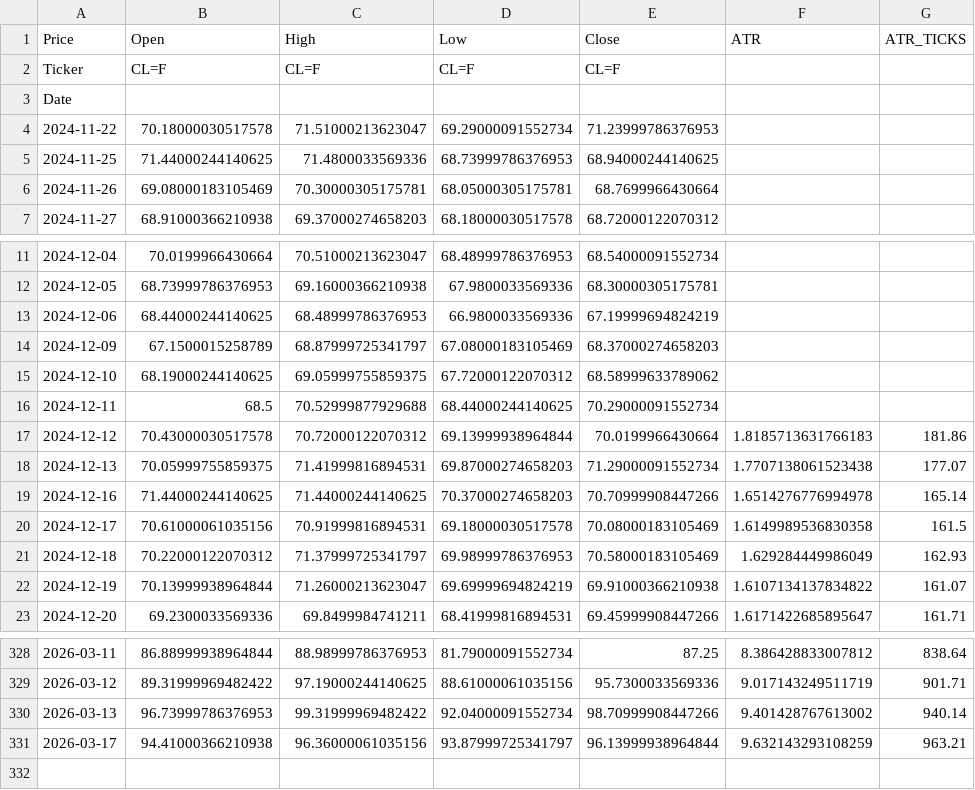
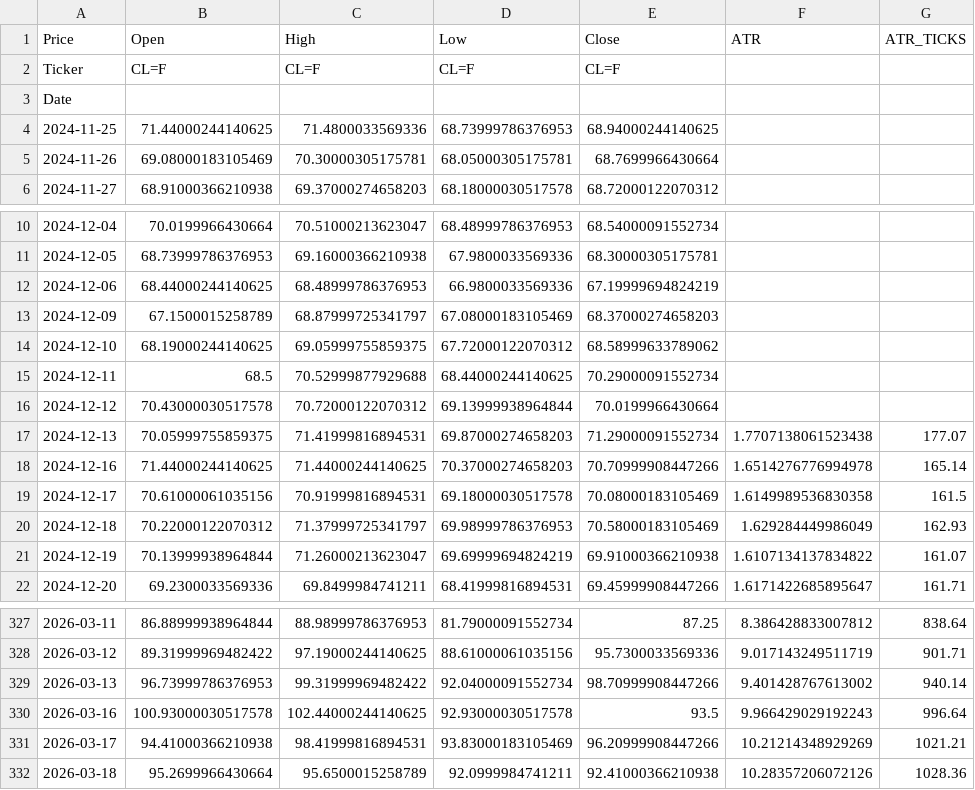
Before and after one commit to tusiklavan13/QuickLot, a CSV file: history/CL.csv, drawn as a sheet; only a part is shown, gaps mark what is left out.

```diff
--- a/history/CL.csv
+++ b/history/CL.csv
@@ -3,3 +3,2 @@ Ticker,CL=F,CL=F,CL=F,CL=F,,
 Date,,,,,,
-2024-11-22,70.18000030517578,71.51000213623047,69.29000091552734,71.23999786376953,,
 2024-11-25,71.44000244140625,71.4800033569336,68.73999786376953,68.94000244140625,,
@@ -16,3 +15,3 @@ Date,,,,,,
 2024-12-11,68.5,70.52999877929688,68.44000244140625,70.29000091552734,,
-2024-12-12,70.43000030517578,70.72000122070312,69.13999938964844,70.0199966430664,1.8185713631766183,181.86
+2024-12-12,70.43000030517578,70.72000122070312,69.13999938964844,70.0199966430664,,
 2024-12-13,70.05999755859375,71.41999816894531,69.87000274658203,71.29000091552734,1.7707138061523438,177.07
@@ -330,2 +329,4 @@ Date,,,,,,
 2026-03-13,96.73999786376953,99.31999969482422,92.04000091552734,98.70999908447266,9.401428767613002,940.14
-2026-03-17,94.41000366210938,96.36000061035156,93.87999725341797,96.13999938964844,9.632143293108259,963.21
+2026-03-16,100.93000030517578,102.44000244140625,92.93000030517578,93.5,9.966429029192243,996.64
+2026-03-17,94.41000366210938,98.41999816894531,93.83000183105469,96.20999908447266,10.21214348929269,1021.21
+2026-03-18,95.2699966430664,95.6500015258789,92.0999984741211,92.41000366210938,10.28357206072126,1028.36
```
Also changed, not shown: history/HG.csv, history/MCL.csv, 16 other files.
